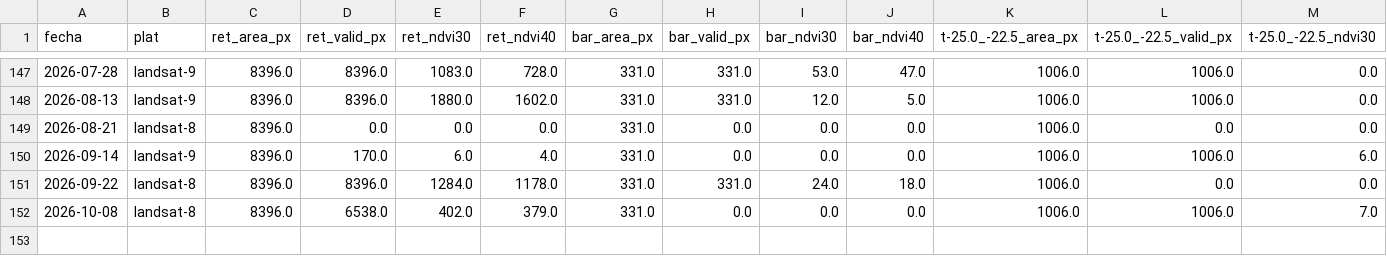
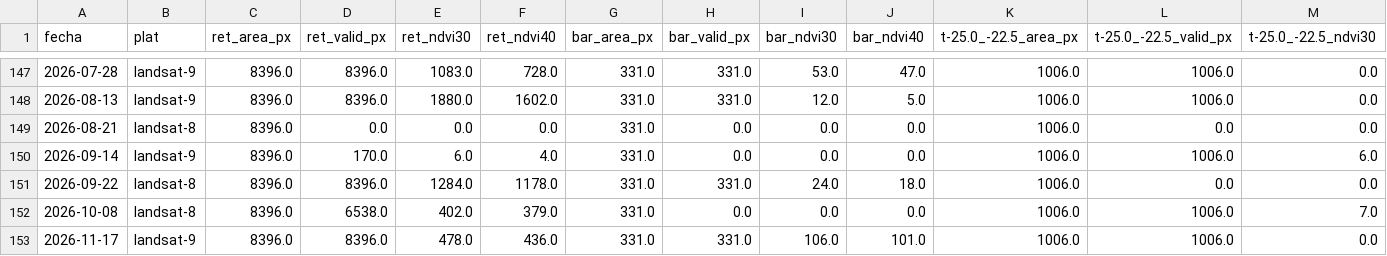
Before and after one commit to astrococo/flotante-ituango, a CSV file: datos/satelite/contorno/escenas_ls.csv, drawn as a sheet; only a part is shown, gaps mark what is left out; rows hold the shown columns only; the diff names each change by its address in the sheet, - before the commit and + after, or states it on an @@ line.

```diff
--- a/datos/satelite/contorno/escenas_ls.csv
+++ b/datos/satelite/contorno/escenas_ls.csv
+row 153: 2026-11-17 | landsat-9 | 8396.0 | 8396.0 | 478.0 | 436.0 | 331.0 | 331.0 | 106.0 | 101.0 | 1006.0 | 1006.0 | 0.0
```
Also changed, not shown: 1 other file.
